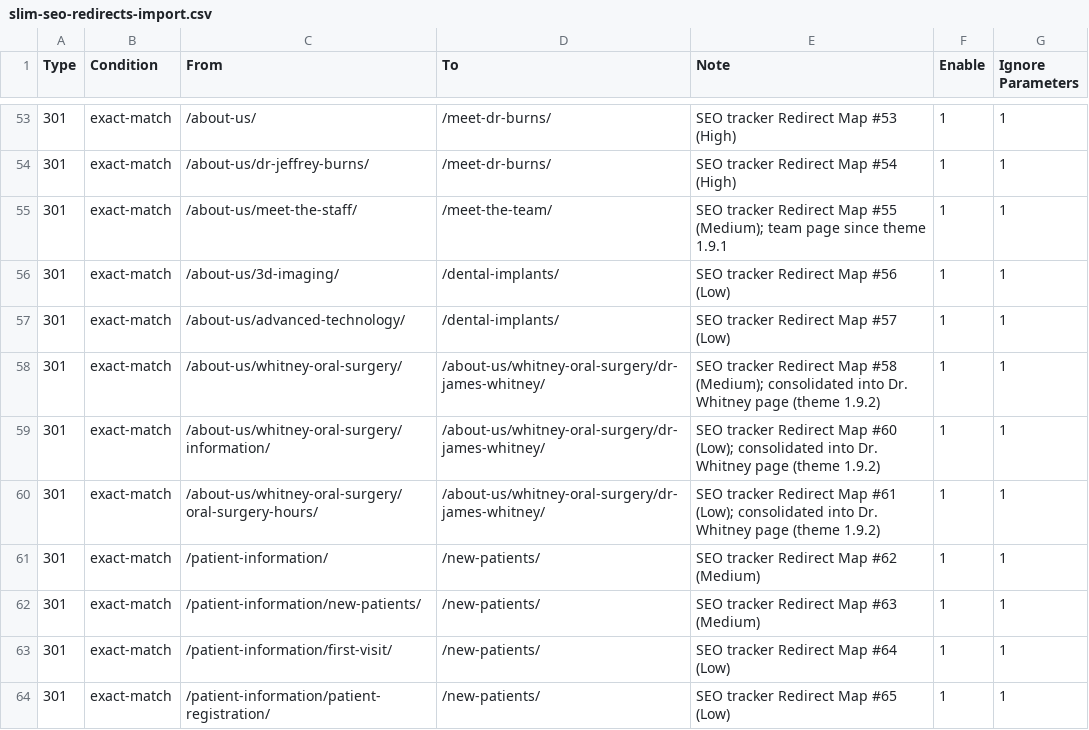
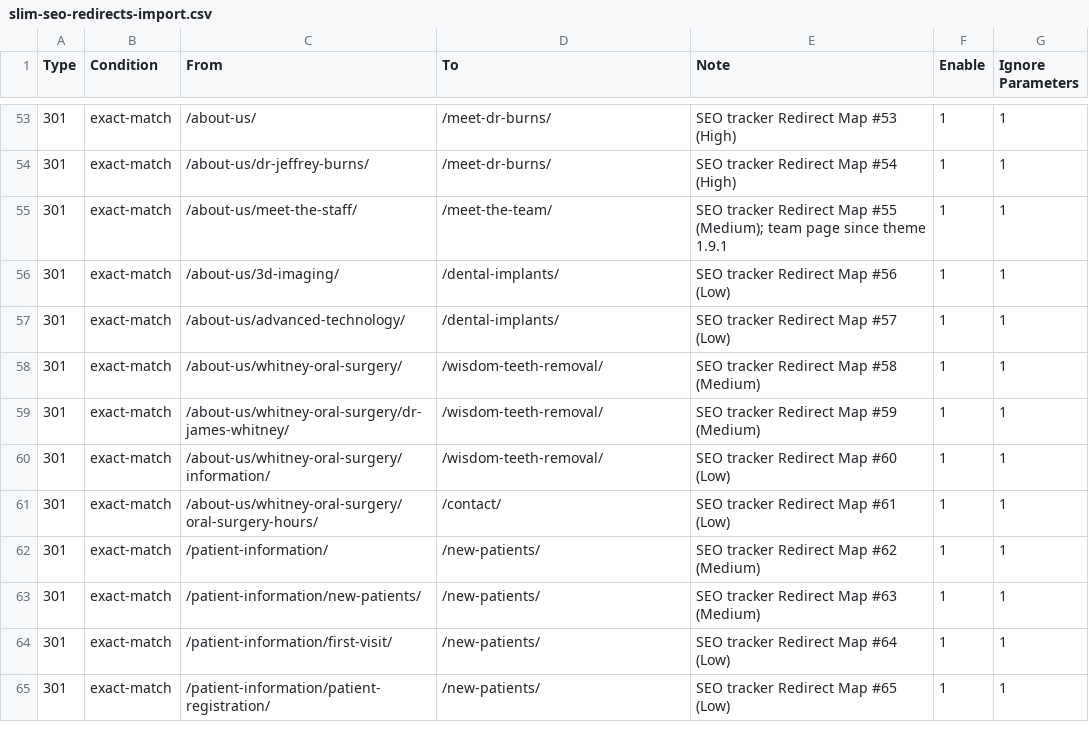
Before and after one commit to franzsamilo/jeffrey-burns-oz.test, a CSV file: docs/seo/slim-seo-redirects-import.csv, drawn as a sheet; only a part is shown, gaps mark what is left out.

```diff
--- a/docs/seo/slim-seo-redirects-import.csv
+++ b/docs/seo/slim-seo-redirects-import.csv
@@ -57,5 +57,6 @@ Type,Condition,From,To,Note,Enable,Ignore Parameters
 301,exact-match,/about-us/advanced-technology/,/dental-implants/,SEO tracker Redirect Map #57 (Low),1,1
-301,exact-match,/about-us/whitney-oral-surgery/,/about-us/whitney-oral-surgery/dr-james-whitney/,SEO tracker Redirect Map #58 (Medium); consolidated into Dr. Whitney page (theme 1.9.2),1,1
-301,exact-match,/about-us/whitney-oral-surgery/information/,/about-us/whitney-oral-surgery/dr-james-whitney/,SEO tracker Redirect Map #60 (Low); consolidated into Dr. Whitney page (theme 1.9.2),1,1
-301,exact-match,/about-us/whitney-oral-surgery/oral-surgery-hours/,/about-us/whitney-oral-surgery/dr-james-whitney/,SEO tracker Redirect Map #61 (Low); consolidated into Dr. Whitney page (theme 1.9.2),1,1
+301,exact-match,/about-us/whitney-oral-surgery/,/wisdom-teeth-removal/,SEO tracker Redirect Map #58 (Medium),1,1
+301,exact-match,/about-us/whitney-oral-surgery/dr-james-whitney/,/wisdom-teeth-removal/,SEO tracker Redirect Map #59 (Medium),1,1
+301,exact-match,/about-us/whitney-oral-surgery/information/,/wisdom-teeth-removal/,SEO tracker Redirect Map #60 (Low),1,1
+301,exact-match,/about-us/whitney-oral-surgery/oral-surgery-hours/,/contact/,SEO tracker Redirect Map #61 (Low),1,1
 301,exact-match,/patient-information/,/new-patients/,SEO tracker Redirect Map #62 (Medium),1,1
```
Also changed, not shown: docs/seo/slim-seo-redirects-on-hold.csv, 14 other files.
